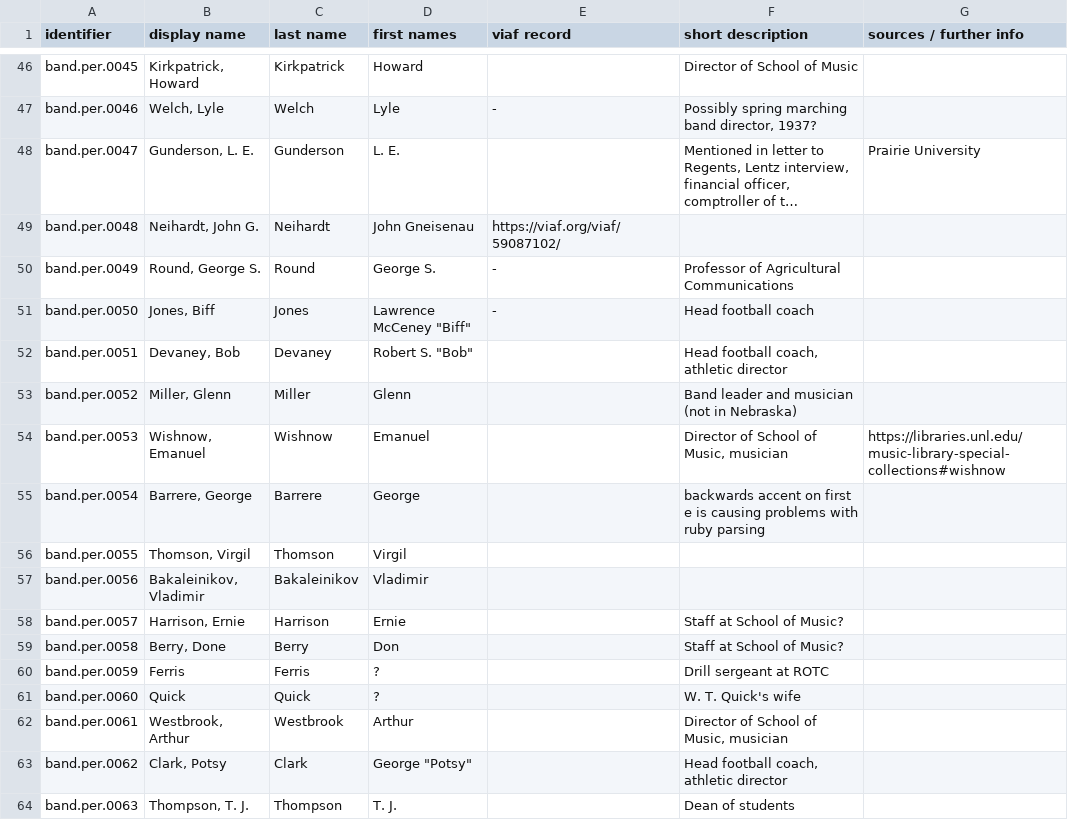
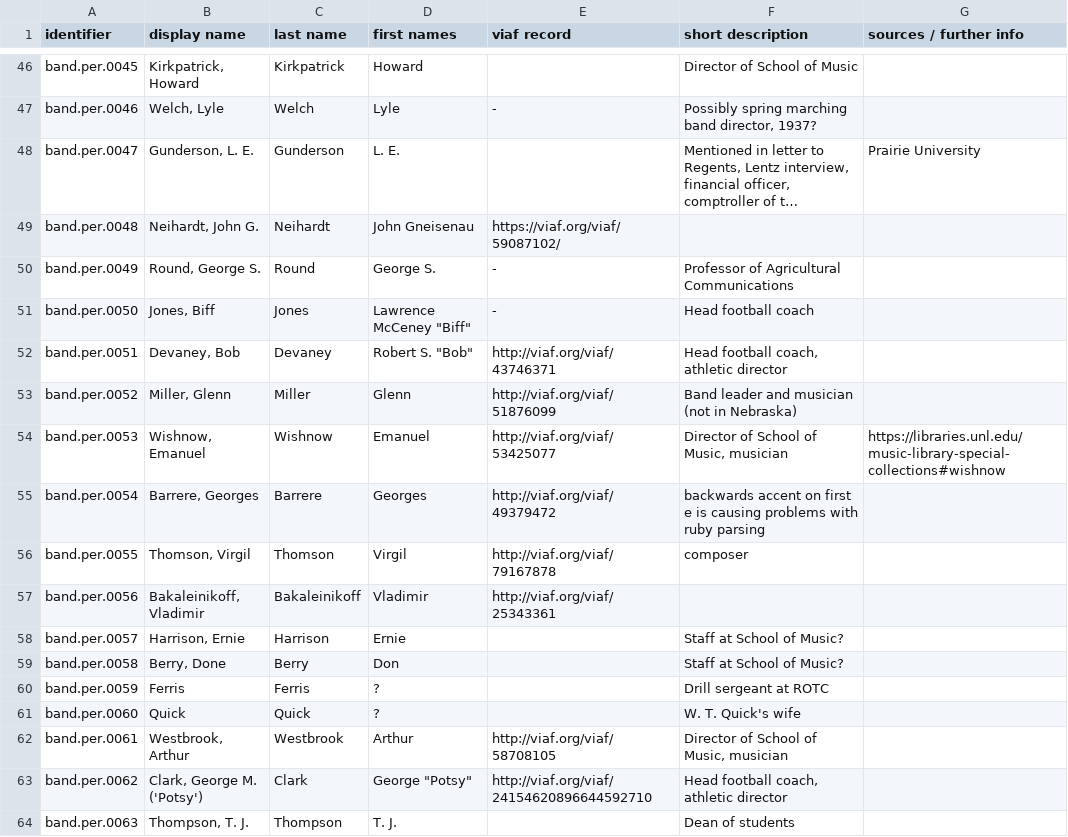
Before and after one commit to CDRH/data_bandhistory, a CSV file: source/authority/personography.csv, drawn as a sheet; only a part is shown, gaps mark what is left out; long unchanged cells end in …; the diff covers the shown part only.

```diff
--- a/source/authority/personography.csv
+++ b/source/authority/personography.csv
@@ -51,8 +51,8 @@ band.per.0049,"Round, George S.",Round,George S.,-,Professor of Agricultural Com
 band.per.0050,"Jones, Biff",Jones,"Lawrence McCeney ""Biff""",-,Head football coach,
-band.per.0051,"Devaney, Bob",Devaney,"Robert S. ""Bob""",,"Head football coach, athletic director",
-band.per.0052,"Miller, Glenn",Miller,Glenn,,Band leader and musician (not in Nebraska),
-band.per.0053,"Wishnow, Emanuel",Wishnow,Emanuel,,"Director of School of Music, musician",https://libraries.unl.edu/music-library-special-collections#wishnow
-band.per.0054,"Barrere, George",Barrere,George,,backwards accent on first e is causing problems with ruby parsing,
-band.per.0055,"Thomson, Virgil",Thomson,Virgil,,,
-band.per.0056,"Bakaleinikov, Vladimir",Bakaleinikov,Vladimir,,,
+band.per.0051,"Devaney, Bob",Devaney,"Robert S. ""Bob""",http://viaf.org/viaf/43746371,"Head football coach, athletic director",
+band.per.0052,"Miller, Glenn",Miller,Glenn,http://viaf.org/viaf/51876099,Band leader and musician (not in Nebraska),
+band.per.0053,"Wishnow, Emanuel",Wishnow,Emanuel,http://viaf.org/viaf/53425077,"Director of School of Music, musician",https://libraries.unl.edu/music-library-special-collections#wishnow
+band.per.0054,"Barrere, Georges",Barrere,Georges,http://viaf.org/viaf/49379472,backwards accent on first e is causing problems with ruby parsing,
+band.per.0055,"Thomson, Virgil",Thomson,Virgil,http://viaf.org/viaf/79167878,composer,
+band.per.0056,"Bakaleinikoff, Vladimir",Bakaleinikoff,Vladimir,http://viaf.org/viaf/25343361,,
 band.per.0057,"Harrison, Ernie",Harrison,Ernie,,Staff at School of Music?,
@@ -61,4 +61,4 @@ band.per.0059,Ferris,Ferris,?,,Drill sergeant at ROTC,
 band.per.0060,Quick,Quick,?,,W. T. Quick's wife,
-band.per.0061,"Westbrook, Arthur",Westbrook,Arthur,,"Director of School of Music, musician",
-band.per.0062,"Clark, Potsy",Clark,"George ""Potsy""",,"Head football coach, athletic director",
+band.per.0061,"Westbrook, Arthur",Westbrook,Arthur,http://viaf.org/viaf/58708105,"Director of School of Music, musician",
+band.per.0062,"Clark, George M. ('Potsy')",Clark,"George ""Potsy""",http://viaf.org/viaf/24154620896644592710,"Head football coach, athletic director",
 band.per.0063,"Thompson, T. J.",Thompson,T. J.,,Dean of students,
```
Also changed, not shown: 4 removed rows and 59 edited cells elsewhere in this file, 3 other files.
